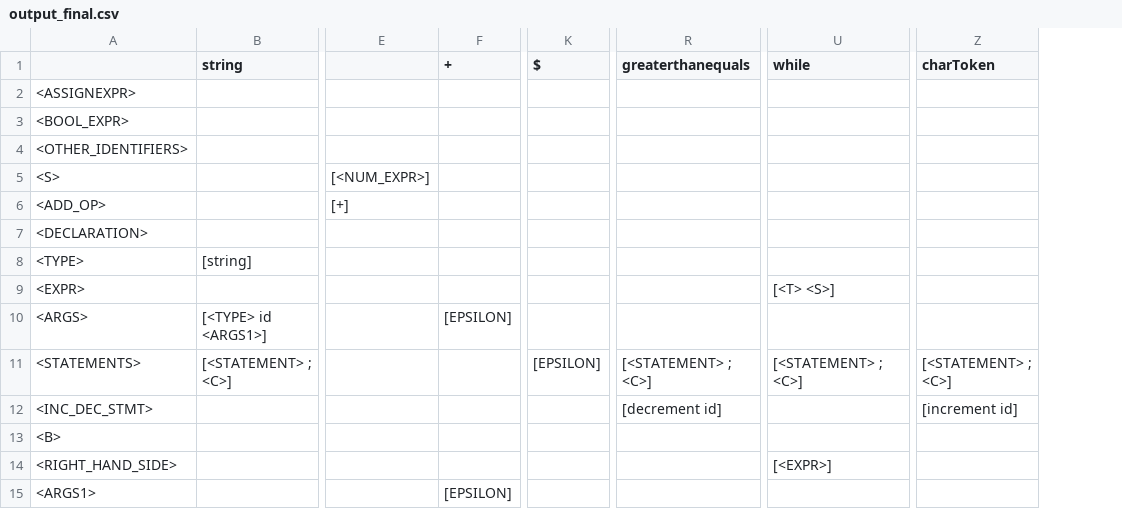
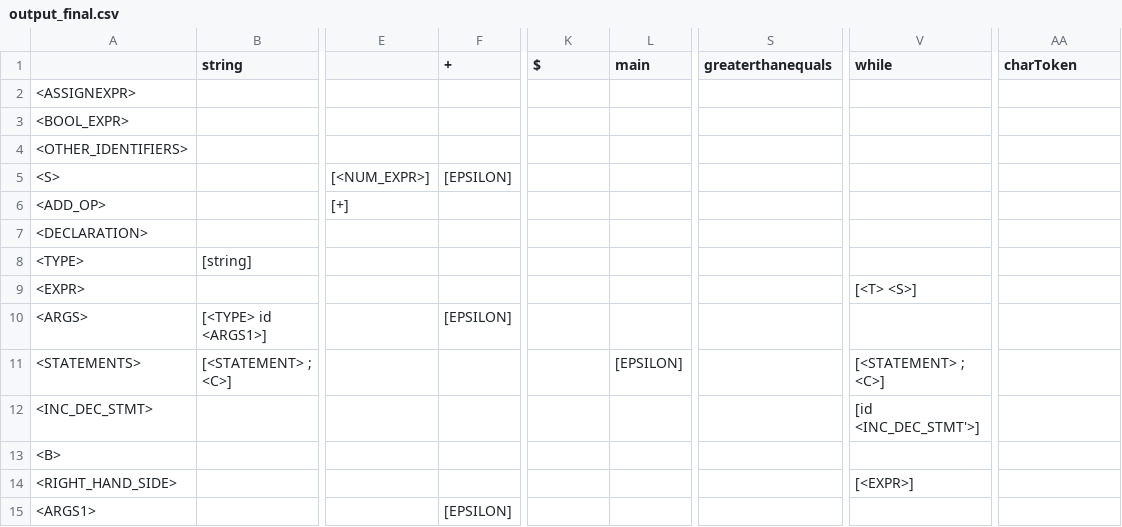
Before and after one commit to skm2000/LL1-Parser, a CSV file: output_final.csv, drawn as a sheet; only a part is shown, gaps mark what is left out; addresses are those after the commit; the diff covers the shown part only; the diff names each change by its address in the sheet, - before the commit and + after, or states it on an @@ line.

```diff
--- a/output_final.csv
+++ b/output_final.csv
+column L (main), row 11: [EPSILON]
-F5 (+): (empty)
+F5 (+): [EPSILON]
-K11 ($): [EPSILON]
+K11 ($): (empty)
-S11 (greaterthanequals): [<STATEMENT> ; <C>]
+S11 (greaterthanequals): (empty)
-AA11 (charToken): [<STATEMENT> ; <C>]
+AA11 (charToken): (empty)
-S12 (greaterthanequals): [decrement id]
+S12 (greaterthanequals): (empty)
-V12 (while): (empty)
+V12 (while): [id <INC_DEC_STMT'>]
-AA12 (charToken): [increment id]
+AA12 (charToken): (empty)
```
Also changed, not shown: 1 added row and 12 edited cells elsewhere in this file, output.csv, 15 other files.
